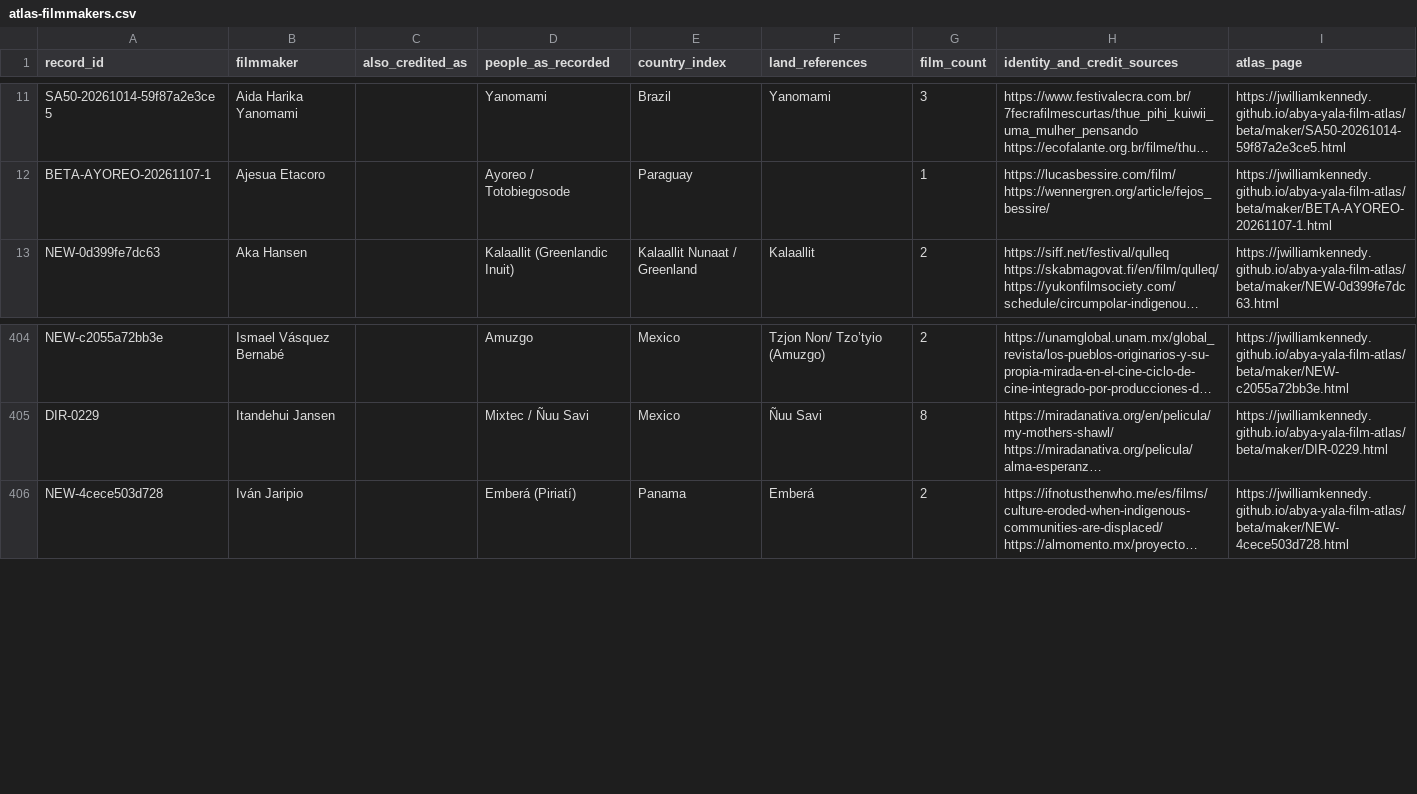
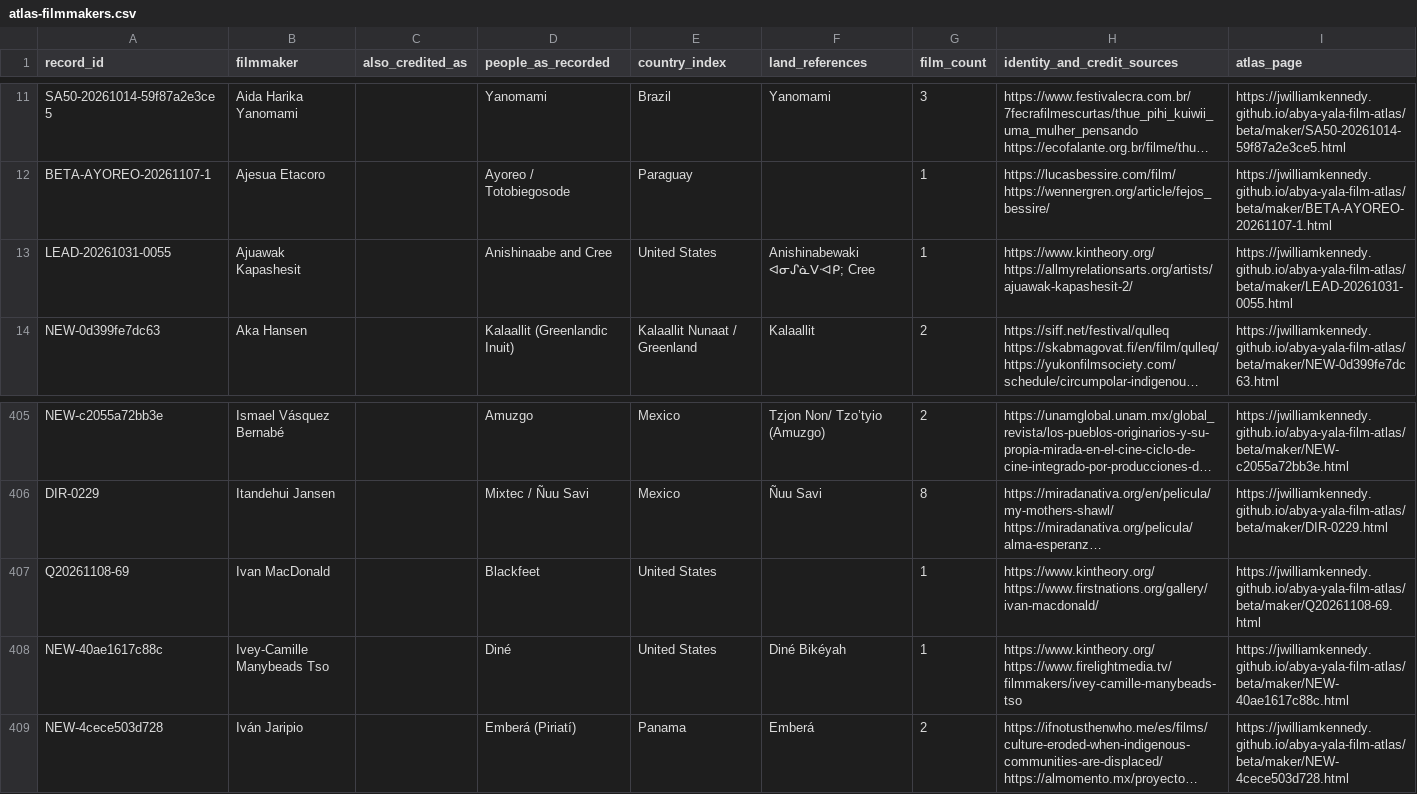
Before and after one commit to jwilliamkennedy/abya-yala-film-atlas, a CSV file: beta/data/atlas-filmmakers.csv, drawn as a sheet; only a part is shown, gaps mark what is left out; long unchanged cells end in …; the diff names each change by its address in the sheet, - before the commit and + after, or states it on an @@ line.

```diff
--- a/beta/data/atlas-filmmakers.csv
+++ b/beta/data/atlas-filmmakers.csv
+row 13: LEAD-20261031-0055 | Ajuawak Kapashesit |  | Anishinaabe and Cree | United States | Anishinabewaki ᐊᓂᔑᓈᐯᐗᑭ; Cree | 1 | https://www.kintheory.org/ https://allmyrelationsarts.org/artists/ajuawak-kapashesit-2/ | https://jwilliamkennedy.github.io/abya-yala-film-atlas/beta/maker/LEAD-20261031-0055.html
+row 407: Q20261108-69 | Ivan MacDonald |  | Blackfeet | United States |  | 1 | https://www.kintheory.org/ https://www.firstnations.org/gallery/ivan-macdonald/ | https://jwilliamkennedy.github.io/abya-yala-film-atlas/beta/maker/Q20261108-69.html
+row 408: NEW-40ae1617c88c | Ivey-Camille Manybeads Tso |  | Diné | United States | Diné Bikéyah | 1 | https://www.kintheory.org/ https://www.firelightmedia.tv/filmmakers/ivey-camille-manybeads-tso | https://jwilliamkennedy.github.io/abya-yala-film-atlas/beta/maker/NEW-40ae1617c88c.html
```
Also changed, not shown: beta/data/atlas-films.csv, beta/data/film-facets.csv, 14 other files.
